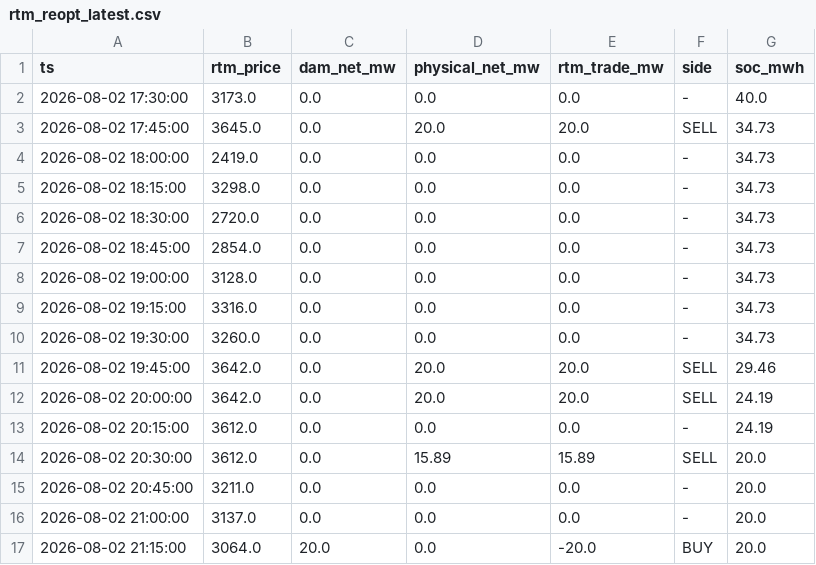
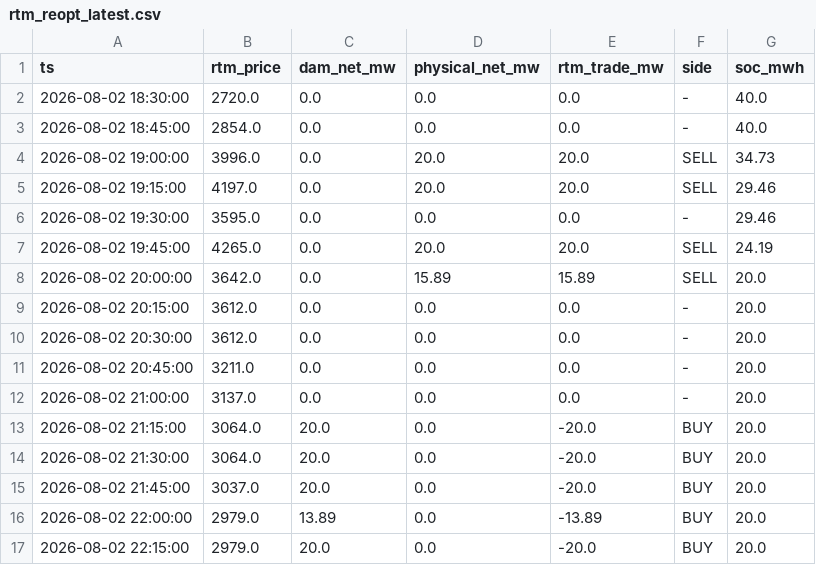
Before and after one commit to Amanthegoat007/FlexTrade, a CSV file: flextrade/output/rtm_reopt_latest.csv, drawn as a sheet; only a part is shown; the shorter side is filled out with more unchanged rows.

```diff
--- a/flextrade/output/rtm_reopt_latest.csv
+++ b/flextrade/output/rtm_reopt_latest.csv
@@ -1,15 +1,11 @@
 ts,rtm_price,dam_net_mw,physical_net_mw,rtm_trade_mw,side,soc_mwh
-2026-08-02 17:30:00,3173.0,0.0,0.0,0.0,-,40.0
-2026-08-02 17:45:00,3645.0,0.0,20.0,20.0,SELL,34.73
-2026-08-02 18:00:00,2419.0,0.0,0.0,0.0,-,34.73
-2026-08-02 18:15:00,3298.0,0.0,0.0,0.0,-,34.73
-2026-08-02 18:30:00,2720.0,0.0,0.0,0.0,-,34.73
-2026-08-02 18:45:00,2854.0,0.0,0.0,0.0,-,34.73
-2026-08-02 19:00:00,3128.0,0.0,0.0,0.0,-,34.73
-2026-08-02 19:15:00,3316.0,0.0,0.0,0.0,-,34.73
-2026-08-02 19:30:00,3260.0,0.0,0.0,0.0,-,34.73
-2026-08-02 19:45:00,3642.0,0.0,20.0,20.0,SELL,29.46
-2026-08-02 20:00:00,3642.0,0.0,20.0,20.0,SELL,24.19
-2026-08-02 20:15:00,3612.0,0.0,0.0,0.0,-,24.19
-2026-08-02 20:30:00,3612.0,0.0,15.89,15.89,SELL,20.0
+2026-08-02 18:30:00,2720.0,0.0,0.0,0.0,-,40.0
+2026-08-02 18:45:00,2854.0,0.0,0.0,0.0,-,40.0
+2026-08-02 19:00:00,3996.0,0.0,20.0,20.0,SELL,34.73
+2026-08-02 19:15:00,4197.0,0.0,20.0,20.0,SELL,29.46
+2026-08-02 19:30:00,3595.0,0.0,0.0,0.0,-,29.46
+2026-08-02 19:45:00,4265.0,0.0,20.0,20.0,SELL,24.19
+2026-08-02 20:00:00,3642.0,0.0,15.89,15.89,SELL,20.0
+2026-08-02 20:15:00,3612.0,0.0,0.0,0.0,-,20.0
+2026-08-02 20:30:00,3612.0,0.0,0.0,0.0,-,20.0
 2026-08-02 20:45:00,3211.0,0.0,0.0,0.0,-,20.0
```
Also changed, not shown: flextrade/output/threeway_latest.csv, 3 other files.
